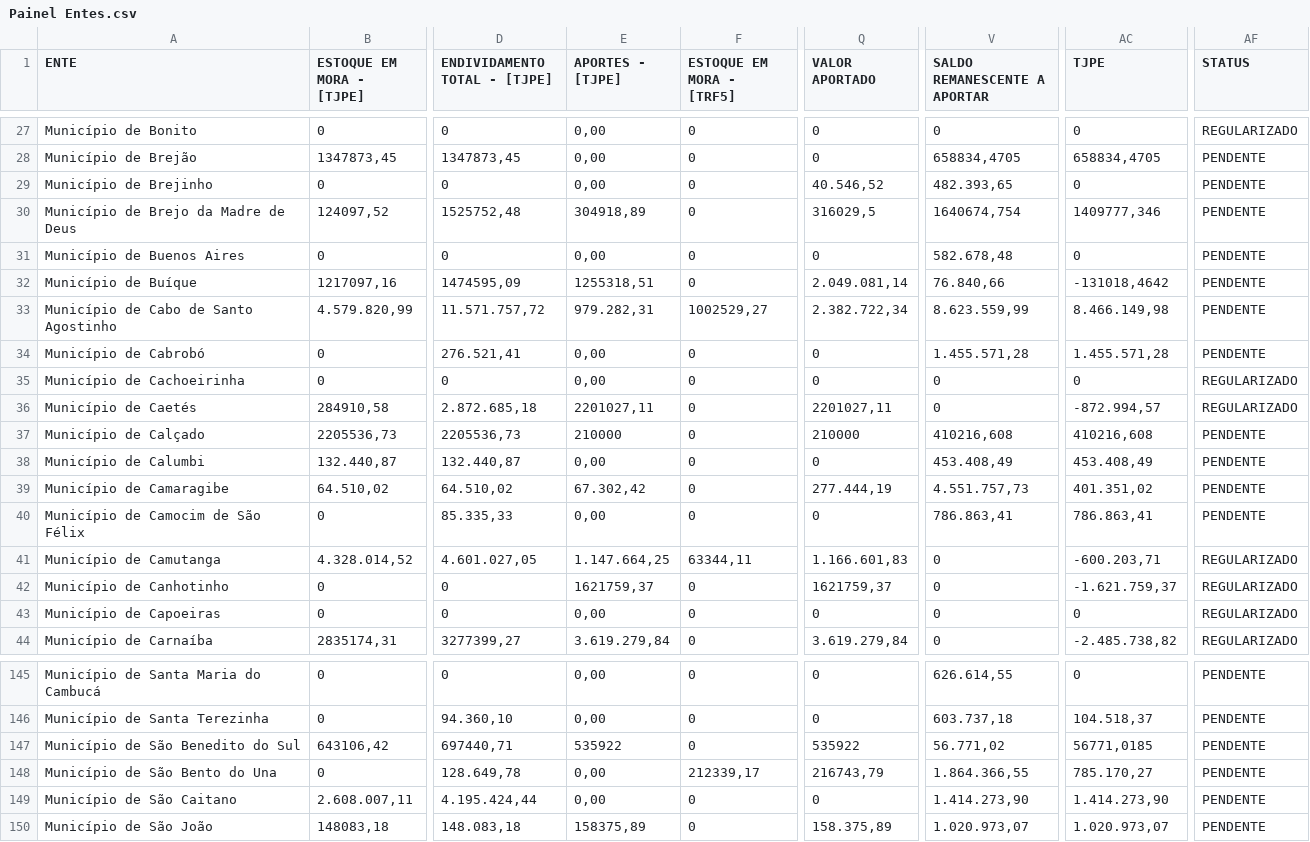
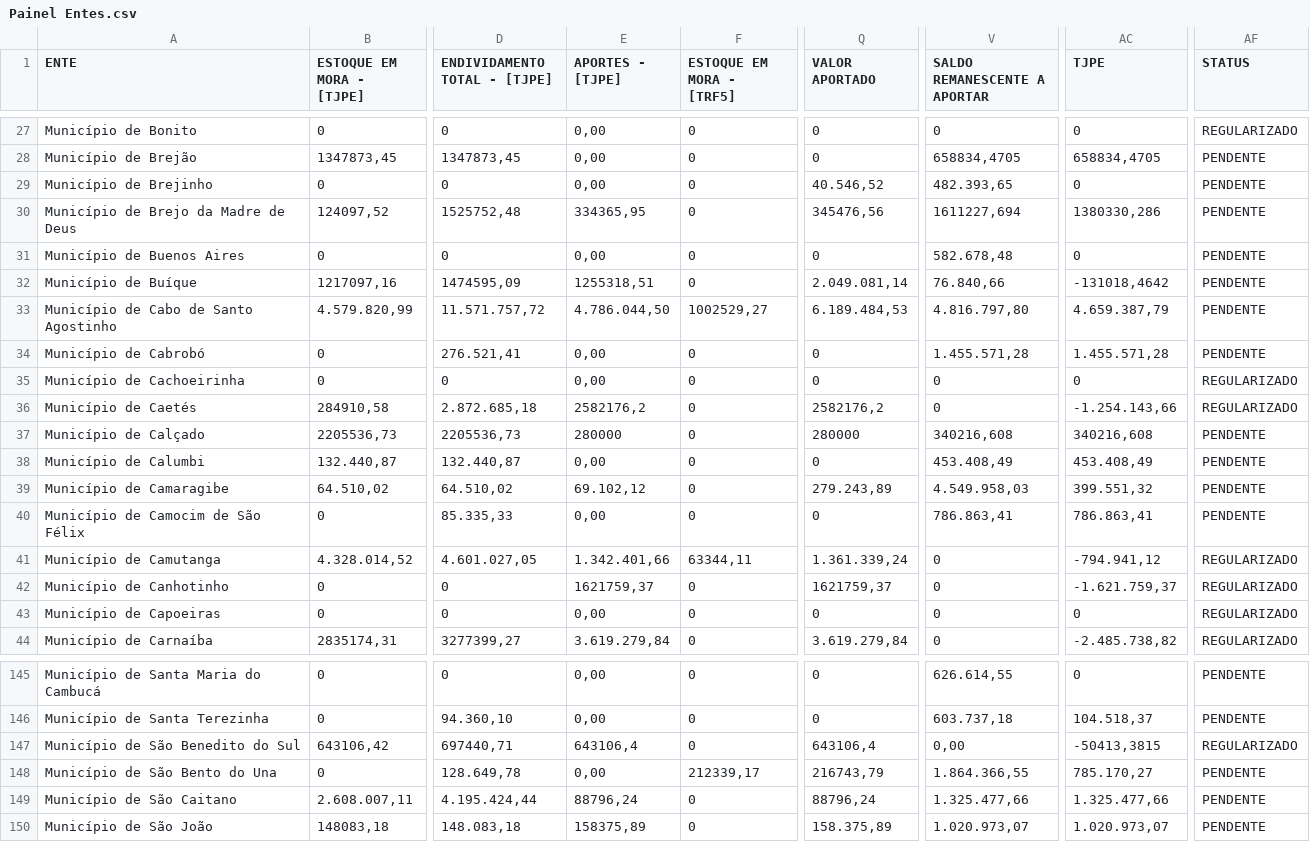
Before and after one commit to arthurbaquino-arch/comitegestorpe, a CSV file: Painel Entes.csv, drawn as a sheet; only a part is shown, gaps mark what is left out; the diff covers the shown part only; the diff names each change by its address in the sheet, - before the commit and + after, or states it on an @@ line.

Commit message:
Add files via upload

```diff
--- a/Painel Entes.csv
+++ b/Painel Entes.csv
-E30 (APORTES - [TJPE]): 304918,89
+E30 (APORTES - [TJPE]): 334365,95
-Q30 (VALOR APORTADO): 316029,5
+Q30 (VALOR APORTADO): 345476,56
-V30 (SALDO REMANESCENTE A APORTAR): 1640674,754
+V30 (SALDO REMANESCENTE A APORTAR): 1611227,694
-AC30 (TJPE): 1409777,346
+AC30 (TJPE): 1380330,286
-E33 (APORTES - [TJPE]): 979.282,31
+E33 (APORTES - [TJPE]): 4.786.044,50
-Q33 (VALOR APORTADO): 2.382.722,34
+Q33 (VALOR APORTADO): 6.189.484,53
-V33 (SALDO REMANESCENTE A APORTAR): 8.623.559,99
+V33 (SALDO REMANESCENTE A APORTAR): 4.816.797,80
-AC33 (TJPE): 8.466.149,98
+AC33 (TJPE): 4.659.387,79
-E36 (APORTES - [TJPE]): 2201027,11
+E36 (APORTES - [TJPE]): 2582176,2
-Q36 (VALOR APORTADO): 2201027,11
+Q36 (VALOR APORTADO): 2582176,2
-AC36 (TJPE): -872.994,57
+AC36 (TJPE): -1.254.143,66
-E37 (APORTES - [TJPE]): 210000
+E37 (APORTES - [TJPE]): 280000
-Q37 (VALOR APORTADO): 210000
+Q37 (VALOR APORTADO): 280000
-V37 (SALDO REMANESCENTE A APORTAR): 410216,608
+V37 (SALDO REMANESCENTE A APORTAR): 340216,608
-AC37 (TJPE): 410216,608
+AC37 (TJPE): 340216,608
-E39 (APORTES - [TJPE]): 67.302,42
+E39 (APORTES - [TJPE]): 69.102,12
-Q39 (VALOR APORTADO): 277.444,19
+Q39 (VALOR APORTADO): 279.243,89
-V39 (SALDO REMANESCENTE A APORTAR): 4.551.757,73
+V39 (SALDO REMANESCENTE A APORTAR): 4.549.958,03
-AC39 (TJPE): 401.351,02
+AC39 (TJPE): 399.551,32
-E41 (APORTES - [TJPE]): 1.147.664,25
+E41 (APORTES - [TJPE]): 1.342.401,66
-Q41 (VALOR APORTADO): 1.166.601,83
+Q41 (VALOR APORTADO): 1.361.339,24
-AC41 (TJPE): -600.203,71
+AC41 (TJPE): -794.941,12
-E147 (APORTES - [TJPE]): 535922
+E147 (APORTES - [TJPE]): 643106,4
-Q147 (VALOR APORTADO): 535922
+Q147 (VALOR APORTADO): 643106,4
-V147 (SALDO REMANESCENTE A APORTAR): 56.771,02
+V147 (SALDO REMANESCENTE A APORTAR): 0,00
-AC147 (TJPE): 56771,0185
+AC147 (TJPE): -50413,3815
-AF147 (STATUS): PENDENTE
+AF147 (STATUS): REGULARIZADO
-E149 (APORTES - [TJPE]): 0,00
+E149 (APORTES - [TJPE]): 88796,24
-Q149 (VALOR APORTADO): 0
+Q149 (VALOR APORTADO): 88796,24
-V149 (SALDO REMANESCENTE A APORTAR): 1.414.273,90
+V149 (SALDO REMANESCENTE A APORTAR): 1.325.477,66
-AC149 (TJPE): 1.414.273,90
+AC149 (TJPE): 1.325.477,66
```
Also changed, not shown: 89 edited cells elsewhere in this file.
